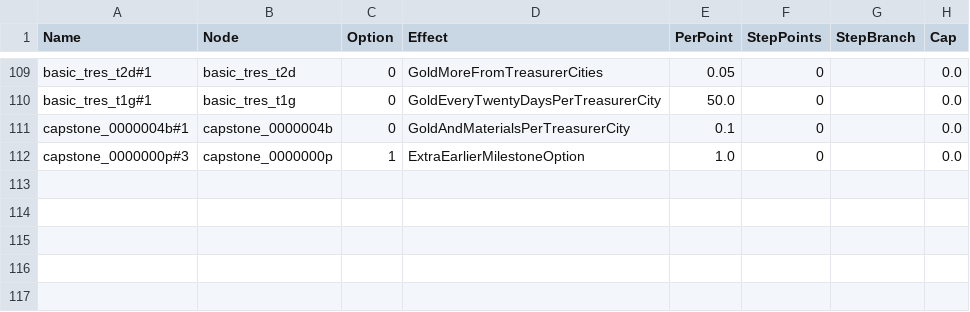
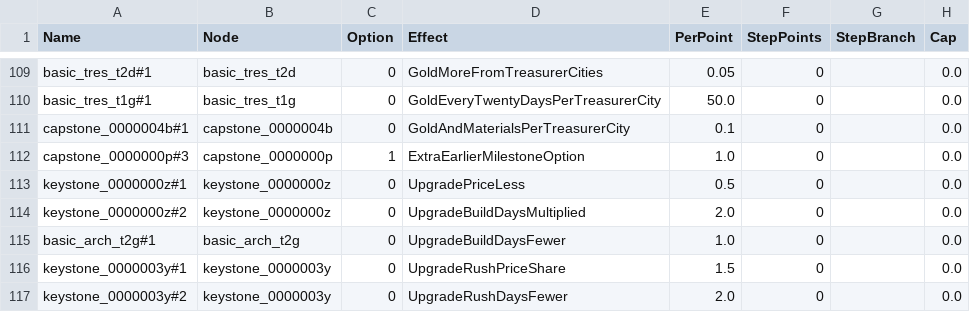
Before and after one commit to sdubois777/Cataclysm, a CSV file: game/Data/EmpireTreeEffects.csv, drawn as a sheet; only a part is shown, gaps mark what is left out; the diff names each change by its address in the sheet, - before the commit and + after, or states it on an @@ line.

```diff
--- a/game/Data/EmpireTreeEffects.csv
+++ b/game/Data/EmpireTreeEffects.csv
+row 113: keystone_0000000z#1 | keystone_0000000z | 0 | UpgradePriceLess | 0.5 | 0 |  | 0.0
+row 114: keystone_0000000z#2 | keystone_0000000z | 0 | UpgradeBuildDaysMultiplied | 2.0 | 0 |  | 0.0
+row 115: basic_arch_t2g#1 | basic_arch_t2g | 0 | UpgradeBuildDaysFewer | 1.0 | 0 |  | 0.0
+row 116: keystone_0000003y#1 | keystone_0000003y | 0 | UpgradeRushPriceShare | 1.5 | 0 |  | 0.0
+row 117: keystone_0000003y#2 | keystone_0000003y | 0 | UpgradeRushDaysFewer | 2.0 | 0 |  | 0.0
```
Also changed, not shown: game/Data/EmpireTreeNodes.csv, 24 other files.
